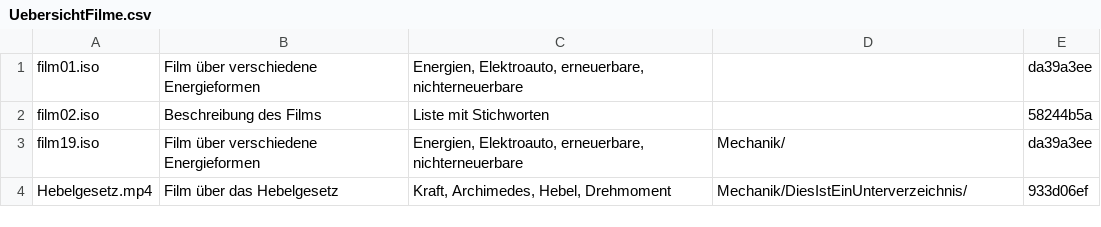
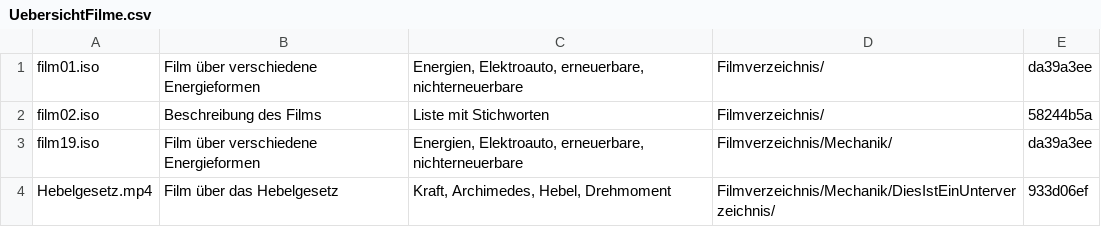
Before and after one commit to EBieri/filmphys, a CSV file: csv-Dateien/UebersichtFilme.csv, drawn as a sheet.

Commit message:
Ordner Filmverzeichnis und Ordner Struktur_Dokumentation hinzugefügt
UebersichtErstellen.py: Pfad leicht angepasst

```diff
--- a/csv-Dateien/UebersichtFilme.csv
+++ b/csv-Dateien/UebersichtFilme.csv
@@ -1,4 +1,4 @@
-film01.iso,Film über verschiedene Energieformen,"Energien, Elektroauto, erneuerbare, nichterneuerbare",,da39a3ee
-film02.iso,Beschreibung des Films,Liste mit Stichworten,,58244b5a
-film19.iso,Film über verschiedene Energieformen,"Energien, Elektroauto, erneuerbare, nichterneuerbare",Mechanik/,da39a3ee
-Hebelgesetz.mp4,Film über das Hebelgesetz,"Kraft, Archimedes, Hebel, Drehmoment",Mechanik/DiesIstEinUnterverzeichnis/,933d06ef
+film01.iso,Film über verschiedene Energieformen,"Energien, Elektroauto, erneuerbare, nichterneuerbare",Filmverzeichnis/,da39a3ee
+film02.iso,Beschreibung des Films,Liste mit Stichworten,Filmverzeichnis/,58244b5a
+film19.iso,Film über verschiedene Energieformen,"Energien, Elektroauto, erneuerbare, nichterneuerbare",Filmverzeichnis/Mechanik/,da39a3ee
+Hebelgesetz.mp4,Film über das Hebelgesetz,"Kraft, Archimedes, Hebel, Drehmoment",Filmverzeichnis/Mechanik/DiesIstEinUnterverzeichnis/,933d06ef
```
Also changed, not shown: 19 other files.
